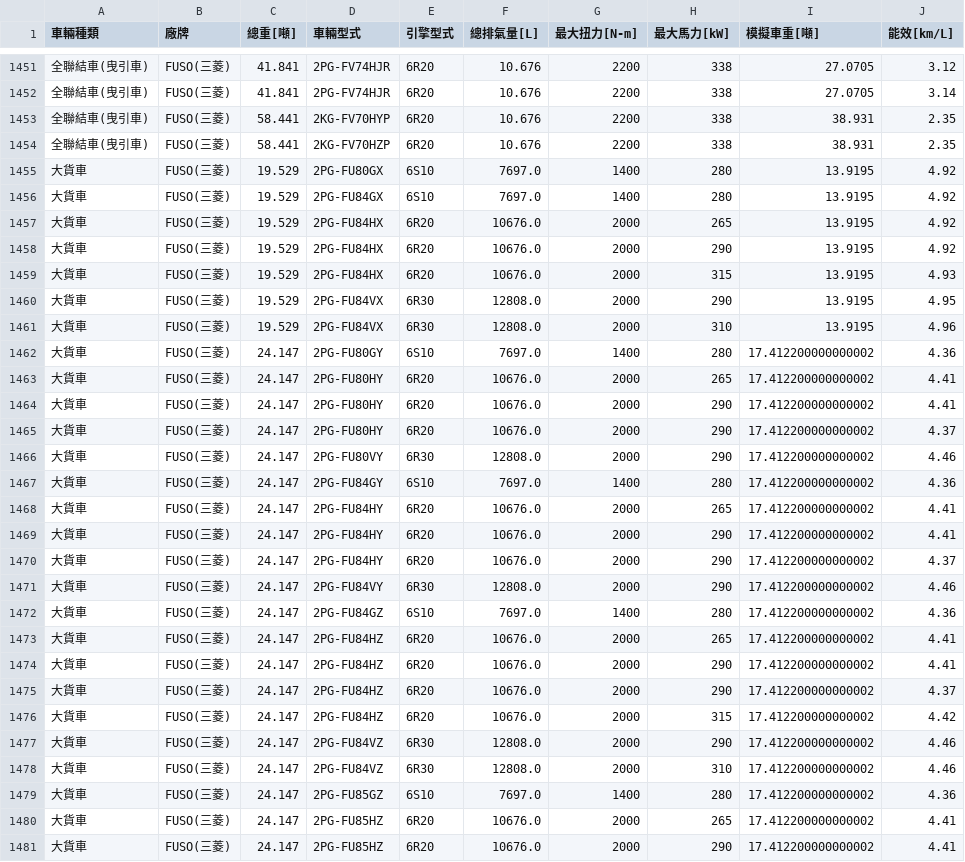
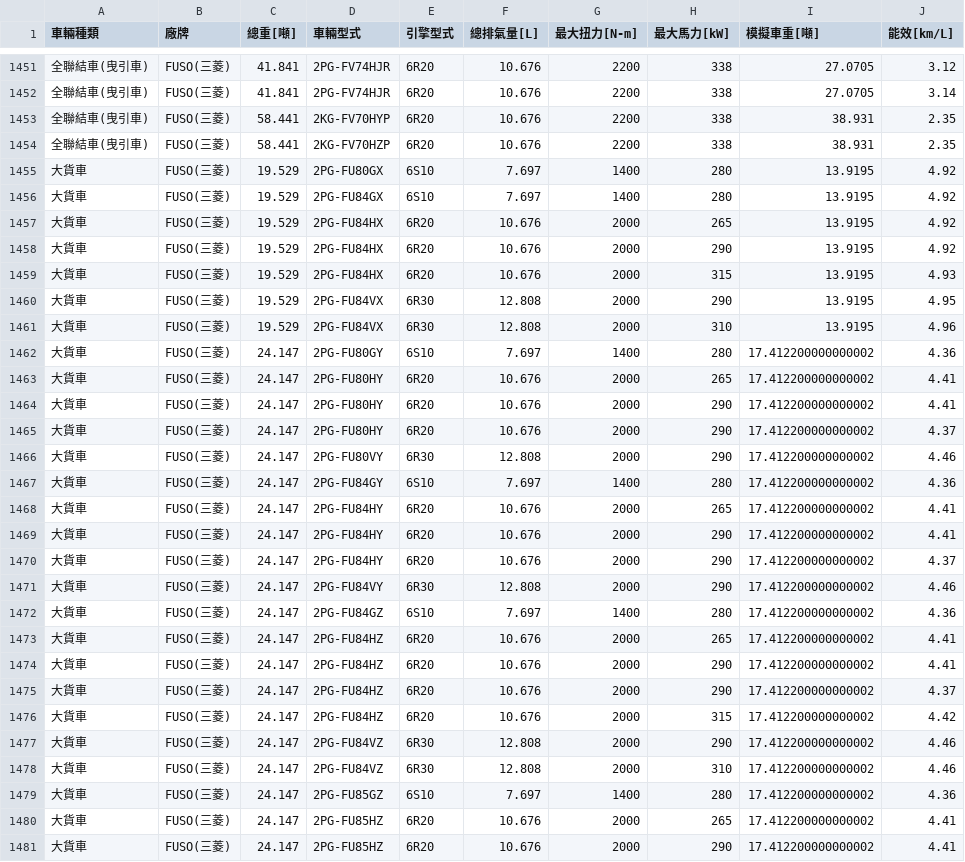
Before and after one commit to hsiangLioujiao/hdv_inquiry, a CSV file: japan_2025.csv, drawn as a sheet; only a part is shown, gaps mark what is left out; the diff covers the shown part only.

Commit message:
Add files via upload

```diff
--- a/japan_2025.csv
+++ b/japan_2025.csv
@@ -1454,28 +1454,28 @@
 全聯結車(曳引車),FUSO(三菱),58.441,2KG-FV70HZP,6R20,10.676,2200,338,38.931,2.35
-大貨車,FUSO(三菱),19.529,2PG-FU80GX,6S10,7697.0,1400,280,13.9195,4.92
-大貨車,FUSO(三菱),19.529,2PG-FU84GX,6S10,7697.0,1400,280,13.9195,4.92
-大貨車,FUSO(三菱),19.529,2PG-FU84HX,6R20,10676.0,2000,265,13.9195,4.92
-大貨車,FUSO(三菱),19.529,2PG-FU84HX,6R20,10676.0,2000,290,13.9195,4.92
-大貨車,FUSO(三菱),19.529,2PG-FU84HX,6R20,10676.0,2000,315,13.9195,4.93
-大貨車,FUSO(三菱),19.529,2PG-FU84VX,6R30,12808.0,2000,290,13.9195,4.95
-大貨車,FUSO(三菱),19.529,2PG-FU84VX,6R30,12808.0,2000,310,13.9195,4.96
-大貨車,FUSO(三菱),24.147,2PG-FU80GY,6S10,7697.0,1400,280,17.412200000000002,4.36
-大貨車,FUSO(三菱),24.147,2PG-FU80HY,6R20,10676.0,2000,265,17.412200000000002,4.41
-大貨車,FUSO(三菱),24.147,2PG-FU80HY,6R20,10676.0,2000,290,17.412200000000002,4.41
-大貨車,FUSO(三菱),24.147,2PG-FU80HY,6R20,10676.0,2000,290,17.412200000000002,4.37
-大貨車,FUSO(三菱),24.147,2PG-FU80VY,6R30,12808.0,2000,290,17.412200000000002,4.46
-大貨車,FUSO(三菱),24.147,2PG-FU84GY,6S10,7697.0,1400,280,17.412200000000002,4.36
-大貨車,FUSO(三菱),24.147,2PG-FU84HY,6R20,10676.0,2000,265,17.412200000000002,4.41
-大貨車,FUSO(三菱),24.147,2PG-FU84HY,6R20,10676.0,2000,290,17.412200000000002,4.41
-大貨車,FUSO(三菱),24.147,2PG-FU84HY,6R20,10676.0,2000,290,17.412200000000002,4.37
-大貨車,FUSO(三菱),24.147,2PG-FU84VY,6R30,12808.0,2000,290,17.412200000000002,4.46
-大貨車,FUSO(三菱),24.147,2PG-FU84GZ,6S10,7697.0,1400,280,17.412200000000002,4.36
-大貨車,FUSO(三菱),24.147,2PG-FU84HZ,6R20,10676.0,2000,265,17.412200000000002,4.41
-大貨車,FUSO(三菱),24.147,2PG-FU84HZ,6R20,10676.0,2000,290,17.412200000000002,4.41
-大貨車,FUSO(三菱),24.147,2PG-FU84HZ,6R20,10676.0,2000,290,17.412200000000002,4.37
-大貨車,FUSO(三菱),24.147,2PG-FU84HZ,6R20,10676.0,2000,315,17.412200000000002,4.42
-大貨車,FUSO(三菱),24.147,2PG-FU84VZ,6R30,12808.0,2000,290,17.412200000000002,4.46
-大貨車,FUSO(三菱),24.147,2PG-FU84VZ,6R30,12808.0,2000,310,17.412200000000002,4.46
-大貨車,FUSO(三菱),24.147,2PG-FU85GZ,6S10,7697.0,1400,280,17.412200000000002,4.36
-大貨車,FUSO(三菱),24.147,2PG-FU85HZ,6R20,10676.0,2000,265,17.412200000000002,4.41
-大貨車,FUSO(三菱),24.147,2PG-FU85HZ,6R20,10676.0,2000,290,17.412200000000002,4.41
+大貨車,FUSO(三菱),19.529,2PG-FU80GX,6S10,7.697,1400,280,13.9195,4.92
+大貨車,FUSO(三菱),19.529,2PG-FU84GX,6S10,7.697,1400,280,13.9195,4.92
+大貨車,FUSO(三菱),19.529,2PG-FU84HX,6R20,10.676,2000,265,13.9195,4.92
+大貨車,FUSO(三菱),19.529,2PG-FU84HX,6R20,10.676,2000,290,13.9195,4.92
+大貨車,FUSO(三菱),19.529,2PG-FU84HX,6R20,10.676,2000,315,13.9195,4.93
+大貨車,FUSO(三菱),19.529,2PG-FU84VX,6R30,12.808,2000,290,13.9195,4.95
+大貨車,FUSO(三菱),19.529,2PG-FU84VX,6R30,12.808,2000,310,13.9195,4.96
+大貨車,FUSO(三菱),24.147,2PG-FU80GY,6S10,7.697,1400,280,17.412200000000002,4.36
+大貨車,FUSO(三菱),24.147,2PG-FU80HY,6R20,10.676,2000,265,17.412200000000002,4.41
+大貨車,FUSO(三菱),24.147,2PG-FU80HY,6R20,10.676,2000,290,17.412200000000002,4.41
+大貨車,FUSO(三菱),24.147,2PG-FU80HY,6R20,10.676,2000,290,17.412200000000002,4.37
+大貨車,FUSO(三菱),24.147,2PG-FU80VY,6R30,12.808,2000,290,17.412200000000002,4.46
+大貨車,FUSO(三菱),24.147,2PG-FU84GY,6S10,7.697,1400,280,17.412200000000002,4.36
+大貨車,FUSO(三菱),24.147,2PG-FU84HY,6R20,10.676,2000,265,17.412200000000002,4.41
+大貨車,FUSO(三菱),24.147,2PG-FU84HY,6R20,10.676,2000,290,17.412200000000002,4.41
+大貨車,FUSO(三菱),24.147,2PG-FU84HY,6R20,10.676,2000,290,17.412200000000002,4.37
+大貨車,FUSO(三菱),24.147,2PG-FU84VY,6R30,12.808,2000,290,17.412200000000002,4.46
+大貨車,FUSO(三菱),24.147,2PG-FU84GZ,6S10,7.697,1400,280,17.412200000000002,4.36
+大貨車,FUSO(三菱),24.147,2PG-FU84HZ,6R20,10.676,2000,265,17.412200000000002,4.41
+大貨車,FUSO(三菱),24.147,2PG-FU84HZ,6R20,10.676,2000,290,17.412200000000002,4.41
+大貨車,FUSO(三菱),24.147,2PG-FU84HZ,6R20,10.676,2000,290,17.412200000000002,4.37
+大貨車,FUSO(三菱),24.147,2PG-FU84HZ,6R20,10.676,2000,315,17.412200000000002,4.42
+大貨車,FUSO(三菱),24.147,2PG-FU84VZ,6R30,12.808,2000,290,17.412200000000002,4.46
+大貨車,FUSO(三菱),24.147,2PG-FU84VZ,6R30,12.808,2000,310,17.412200000000002,4.46
+大貨車,FUSO(三菱),24.147,2PG-FU85GZ,6S10,7.697,1400,280,17.412200000000002,4.36
+大貨車,FUSO(三菱),24.147,2PG-FU85HZ,6R20,10.676,2000,265,17.412200000000002,4.41
+大貨車,FUSO(三菱),24.147,2PG-FU85HZ,6R20,10.676,2000,290,17.412200000000002,4.41
```
Also changed, not shown: 92 edited cells elsewhere in this file.
